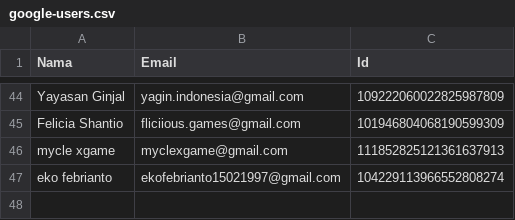
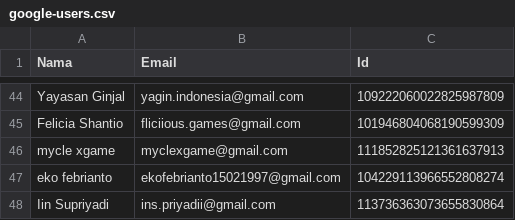
Before and after one commit to rebeatproject/AuditionMusic5, a CSV file: data/google-users.csv, drawn as a sheet; only a part is shown, gaps mark what is left out; the diff names each change by its address in the sheet, - before the commit and + after, or states it on an @@ line.

Commit message:
log: google Iin Supriyadi

```diff
--- a/data/google-users.csv
+++ b/data/google-users.csv
+row 48: Iin Supriyadi | ins.priyadii@gmail.com | 113736363073655830864
```
